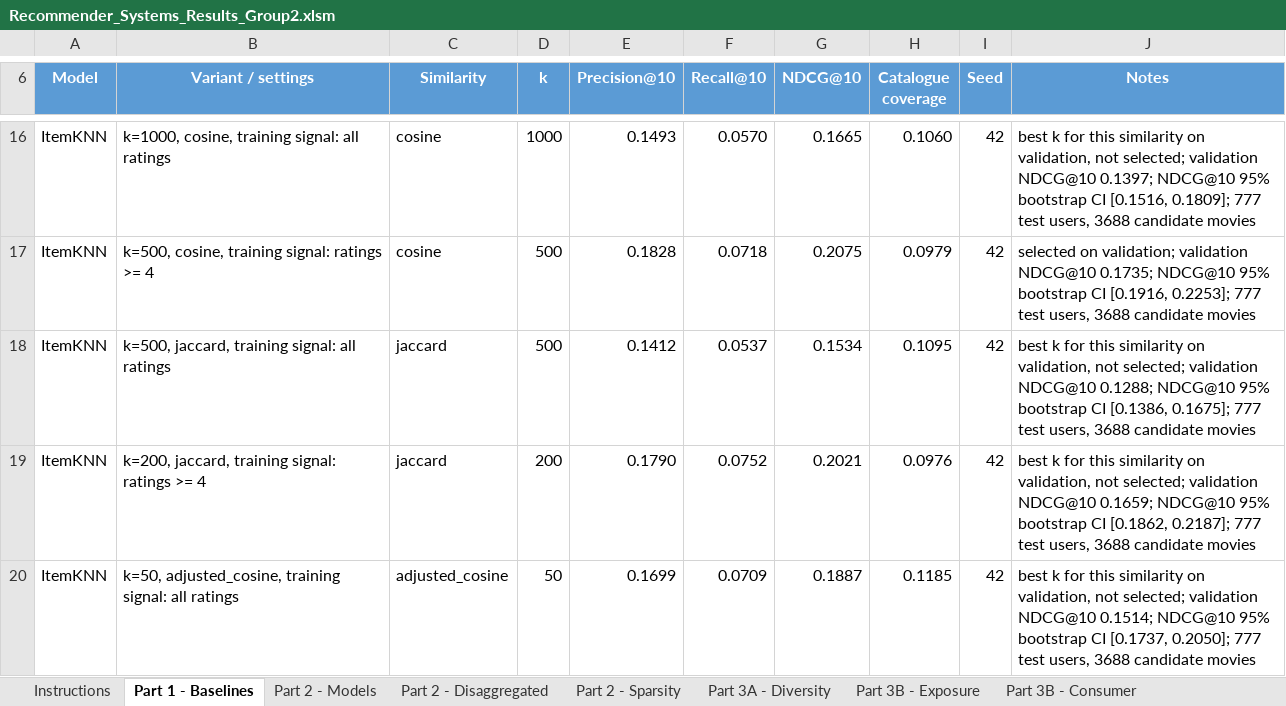
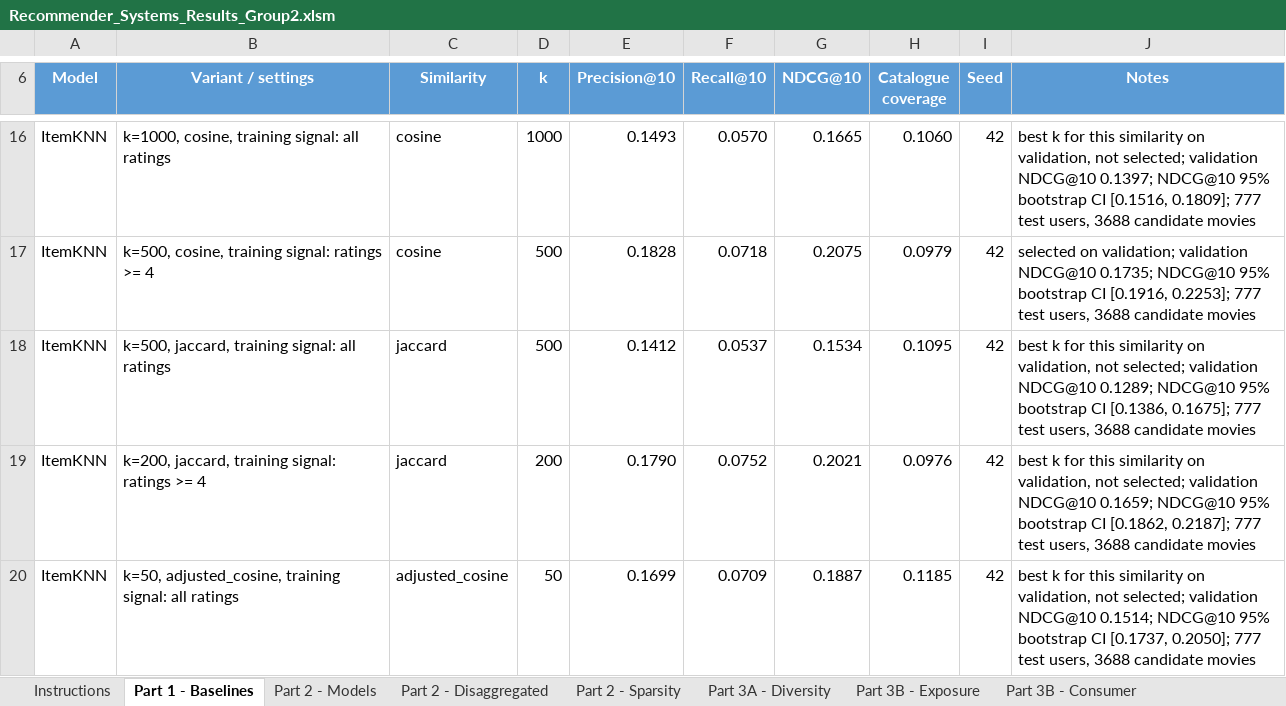
Before and after one commit to theanasuddin/movielens-recsys, an Excel workbook: results/Recommender_Systems_Results_Group2.xlsm, sheet Part 1 - Baselines, drawn as a sheet; only a part is shown, gaps mark what is left out; values as stored, in another font and other column widths than the file's, no borders; the diff names each change by its address in the sheet, - before the commit and + after, or states it on an @@ line.

Commit message:
Add Part 2 recommendation models and evaluation experiments

```diff
--- a/results/Recommender_Systems_Results_Group2.xlsm (sheet Part 1 - Baselines)
+++ b/results/Recommender_Systems_Results_Group2.xlsm (sheet Part 1 - Baselines)
-J18 (Notes): …validation NDCG@10 0.1288; NDCG@10 95%…
+J18 (Notes): …validation NDCG@10 0.1289; NDCG@10 95%…
```
Also changed, not shown: sheet Part 2 - Disaggregated, sheet Part 2 - Sparsity, sheet Part 2 - Models, sheet Instructions, 18 other files.
